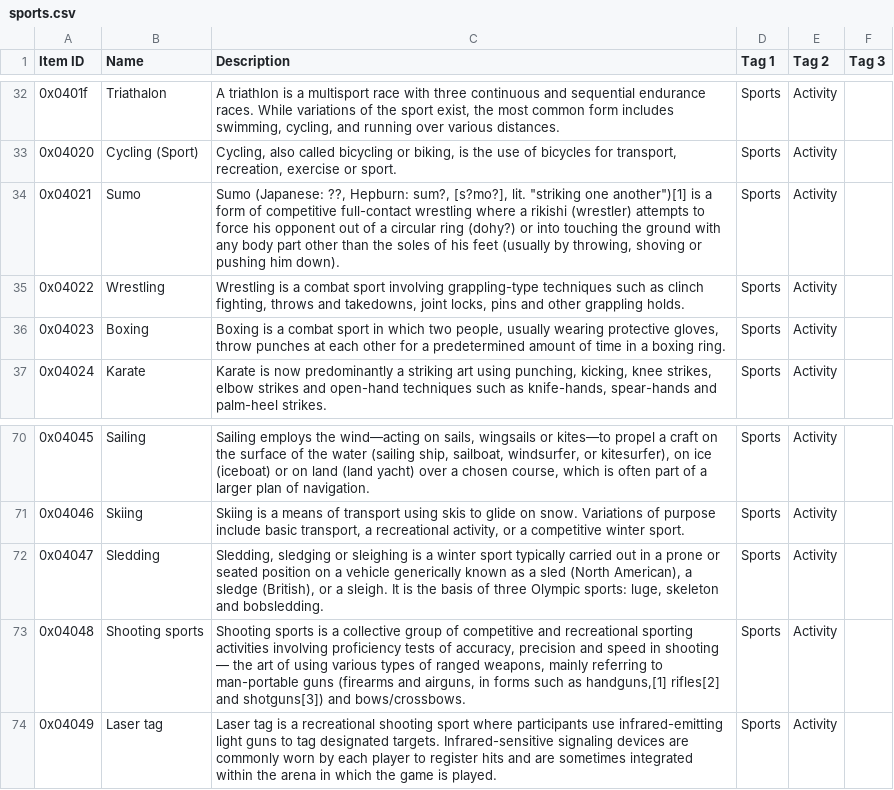
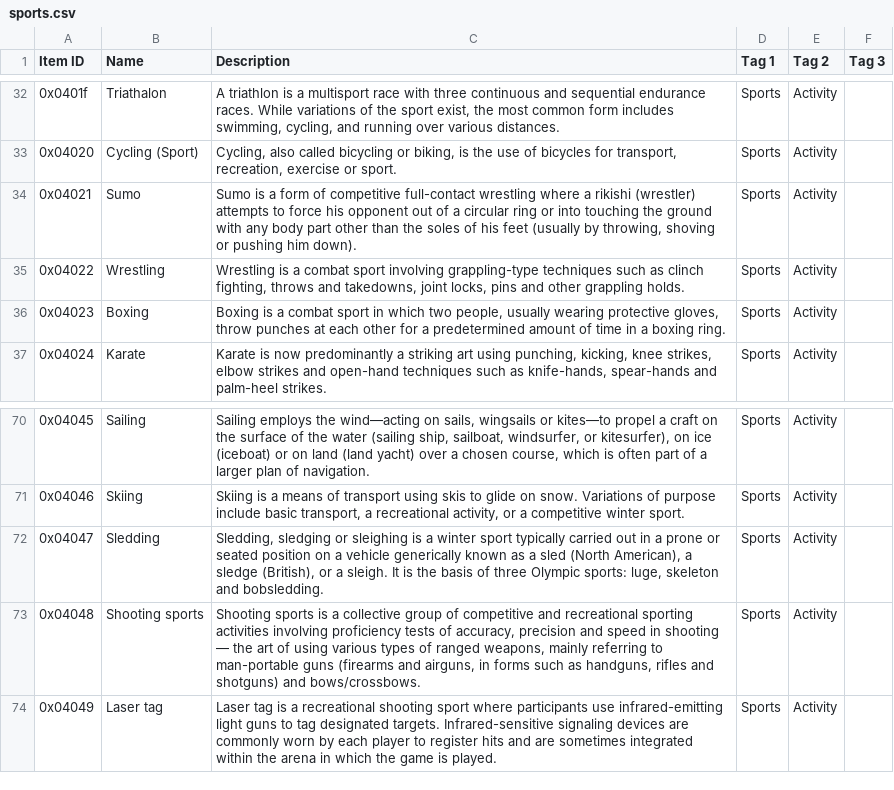
Before and after one commit to aaronsun1030/rank_everything, a CSV file: lists/satisfactory/sports.csv, drawn as a sheet; only a part is shown, gaps mark what is left out.

```diff
--- a/lists/satisfactory/sports.csv
+++ b/lists/satisfactory/sports.csv
@@ -33,3 +33,3 @@ Item ID,Name,Description,Tag 1,Tag 2,Tag 3
 0x04020,Cycling (Sport),"Cycling, also called bicycling or biking, is the use of bicycles for transport, recreation, exercise or sport.",Sports,Activity,
-0x04021,Sumo,"Sumo (Japanese: ??, Hepburn: sum?, [s?mo?], lit. ""striking one another"")[1] is a form of competitive full-contact wrestling where a rikishi (wrestler) attempts to force his opponent out of a circular ring (dohy?) or into touching the ground with any body part other than the soles of his feet (usually by throwing, shoving or pushing him down).",Sports,Activity,
+0x04021,Sumo,"Sumo is a form of competitive full-contact wrestling where a rikishi (wrestler) attempts to force his opponent out of a circular ring or into touching the ground with any body part other than the soles of his feet (usually by throwing, shoving or pushing him down).",Sports,Activity,
 0x04022,Wrestling,"Wrestling is a combat sport involving grappling-type techniques such as clinch fighting, throws and takedowns, joint locks, pins and other grappling holds. ",Sports,Activity,
@@ -72,3 +72,3 @@ Item ID,Name,Description,Tag 1,Tag 2,Tag 3
 0x04047,Sledding,"Sledding, sledging or sleighing is a winter sport typically carried out in a prone or seated position on a vehicle generically known as a sled (North American), a sledge (British), or a sleigh. It is the basis of three Olympic sports: luge, skeleton and bobsledding.",Sports,Activity,
-0x04048,Shooting sports,"Shooting sports is a collective group of competitive and recreational sporting activities involving proficiency tests of accuracy, precision and speed in shooting — the art of using various types of ranged weapons, mainly referring to man-portable guns (firearms and airguns, in forms such as handguns,[1] rifles[2] and shotguns[3]) and bows/crossbows.",Sports,Activity,
+0x04048,Shooting sports,"Shooting sports is a collective group of competitive and recreational sporting activities involving proficiency tests of accuracy, precision and speed in shooting — the art of using various types of ranged weapons, mainly referring to man-portable guns (firearms and airguns, in forms such as handguns, rifles and shotguns) and bows/crossbows.",Sports,Activity,
 0x04049,Laser tag,Laser tag is a recreational shooting sport where participants use infrared-emitting light guns to tag designated targets. Infrared-sensitive signaling devices are commonly worn by each player to register hits and are sometimes integrated within the arena in which the game is played.,Sports,Activity,
```
Also changed, not shown: lists/satisfactory/fruits.csv, lists/satisfactory/la_noire.csv, 6 other files.
